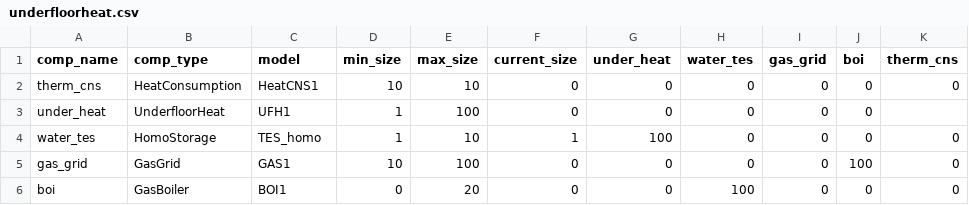
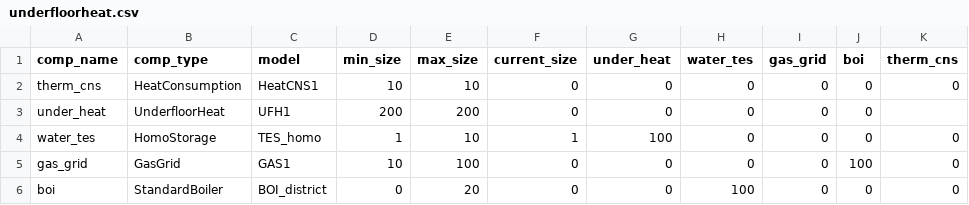
Before and after one commit to RWTH-EBC/BESDOT, a CSV file: data/topology/underfloorheat.csv, drawn as a sheet.

```diff
--- a/data/topology/underfloorheat.csv
+++ b/data/topology/underfloorheat.csv
@@ -2,5 +2,5 @@ comp_name,comp_type,model,min_size,max_size,current_size,under_heat,water_tes,ga
 therm_cns,HeatConsumption,HeatCNS1,10,10,0,0,0,0,0,0
-under_heat,UnderfloorHeat,UFH1,1,100,0,0,0,0,0,
+under_heat,UnderfloorHeat,UFH1,200,200,0,0,0,0,0,
 water_tes,HomoStorage,TES_homo,1,10,1,100,0,0,0,0
 gas_grid,GasGrid,GAS1,10,100,0,0,0,0,100,0
-boi,GasBoiler,BOI1,0,20,0,0,100,0,0,0
+boi,StandardBoiler,BOI_district,0,20,0,0,100,0,0,0
```
Also changed, not shown: data/topology/radiator.csv, 3 other files.
